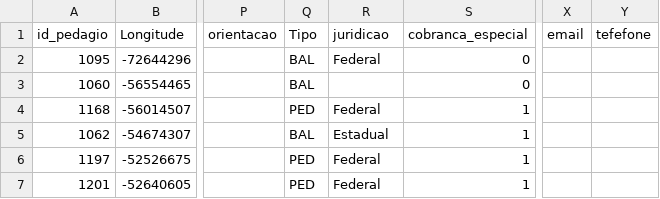
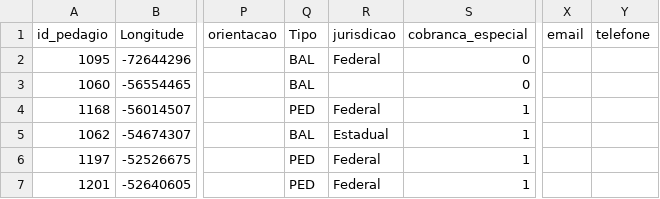
Before and after one commit to gab3-dev/api-pj-georef, a CSV file: history/pedagios.csv, drawn as a sheet; only a part is shown, gaps mark what is left out; the diff names each change by its address in the sheet, - before the commit and + after, or states it on an @@ line.

Commit message:
fix: Update CSV import encoding from ISO88599 to UTF8. chore: Fix typos on csv headers

```diff
--- a/history/pedagios.csv
+++ b/history/pedagios.csv
-R1: juridicao
+R1: jurisdicao
-Y1: tefefone
+Y1: telefone
```
Also changed, not shown: history/operadora.csv, tmp/operadora.csv, 3 other files.
